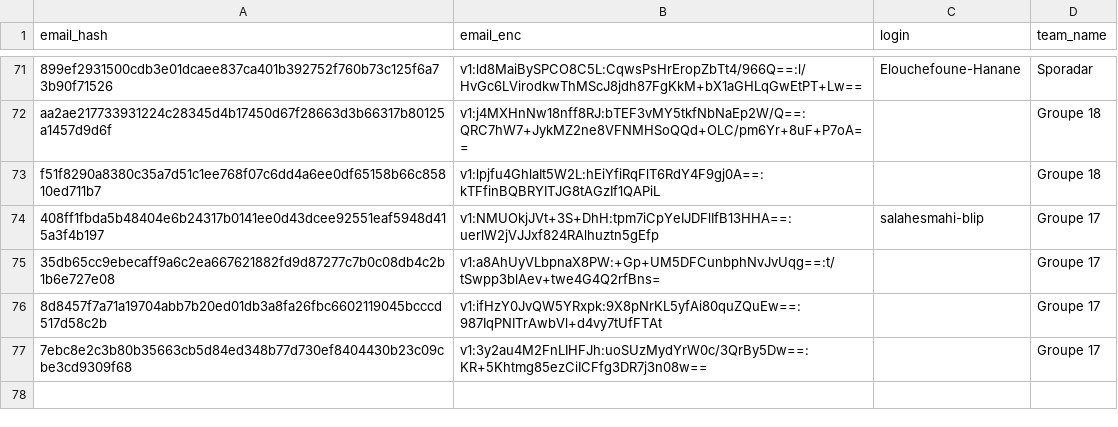
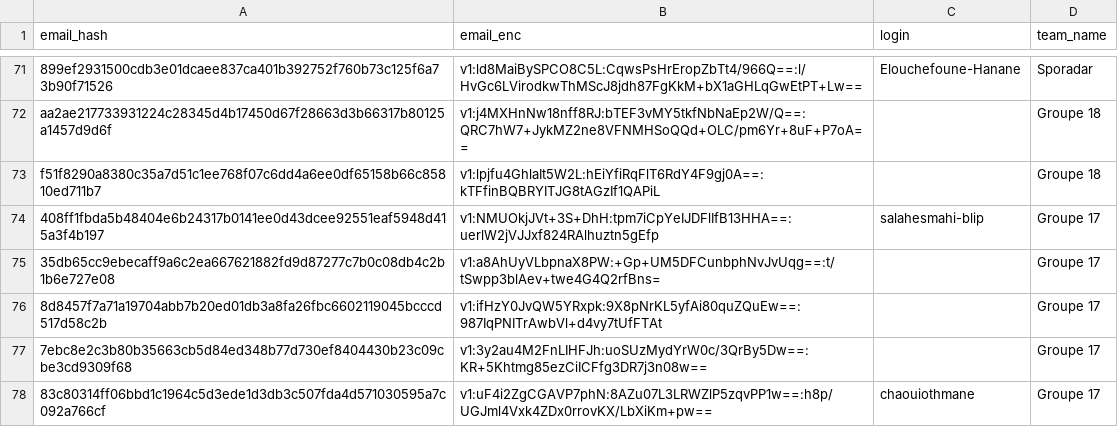
Before and after one commit to nneilime/Hackaton-IA4Impact, a CSV file: participants.csv, drawn as a sheet; only a part is shown, gaps mark what is left out; the diff names each change by its address in the sheet, - before the commit and + after, or states it on an @@ line.

Commit message:
teams: chaouiothmane rejoint groupe-17

```diff
--- a/participants.csv
+++ b/participants.csv
+row 78: 83c80314ff06bbd1c1964c5d3ede1d3db3c507fda4d571030595a7c092a766cf | v1:uF4i2ZgCGAVP7phN:8AZu07L3LRWZlP5zqvPP1w==:h8p/UGJml4Vxk4ZDx0rrovKX/LbXiKm+pw== | chaouiothmane | Groupe 17
```
Also changed, not shown: 1 other file.
